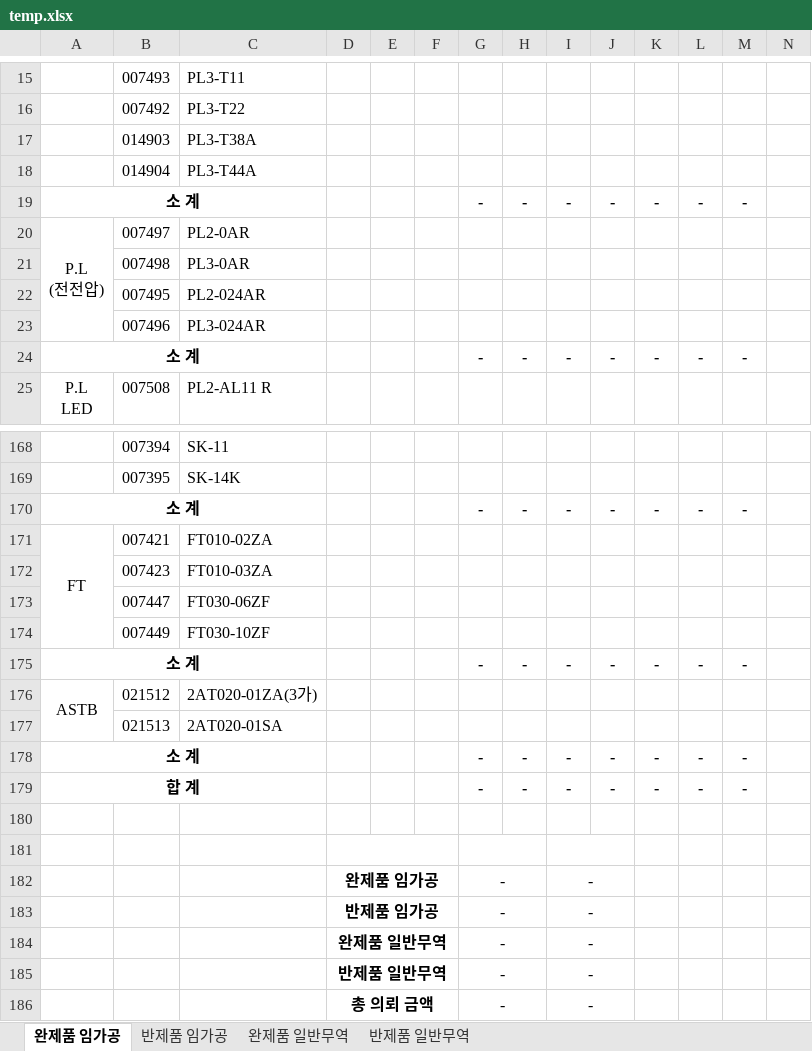
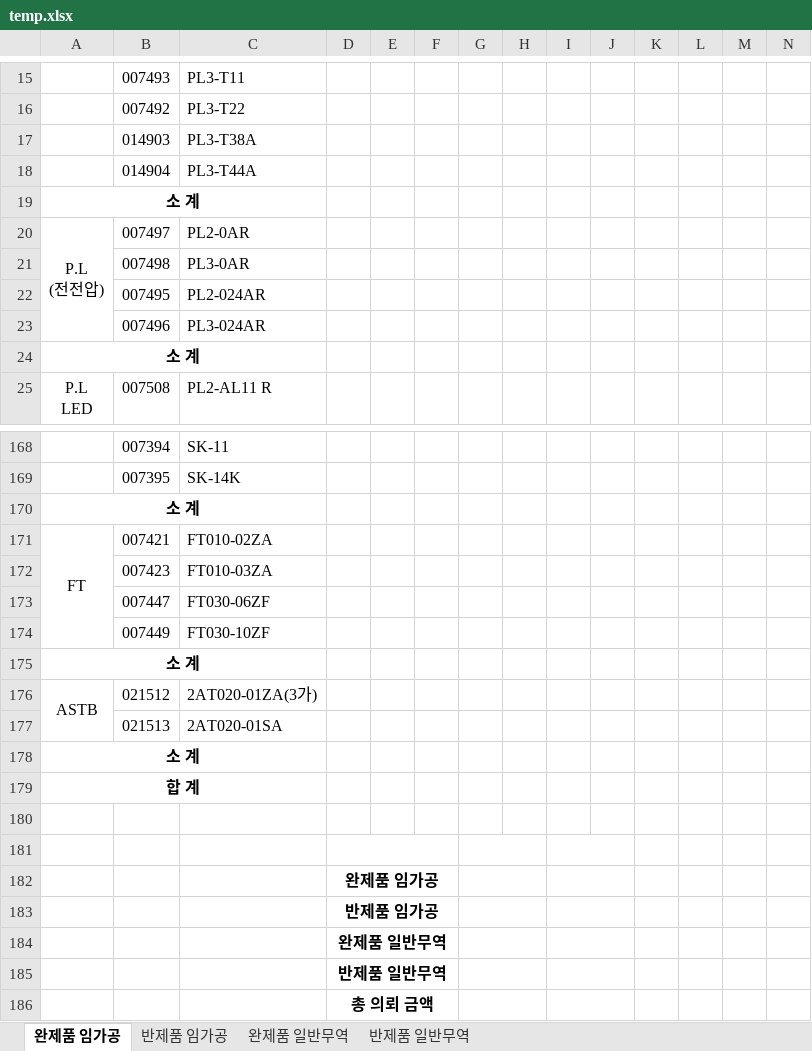
Before and after one commit to bschoi-4126/plan, an Excel workbook: data/temp.xlsx, sheet 완제품 임가공, drawn as a sheet; only a part is shown, gaps mark what is left out; values as stored, in another font and other column widths than the file's, no borders; removed rows and columns are numbered as before the commit, all else as after; the diff covers the shown part only; the diff names each change by its address in the sheet, - before the commit and + after, or states it on an @@ line.

```diff
--- a/data/temp.xlsx (sheet 완제품 임가공)
+++ b/data/temp.xlsx (sheet 완제품 임가공)
-row 19: 소 계 |  |  |  |  |  | - | - | - | - | - | - | -
+row 19: 소 계
-row 24: 소 계 |  |  |  |  |  | - | - | - | - | - | - | -
+row 24: 소 계
-row 170: 소 계 |  |  |  |  |  | - | - | - | - | - | - | -
+row 170: 소 계
-row 175: 소 계 |  |  |  |  |  | - | - | - | - | - | - | -
+row 175: 소 계
-row 178: 소 계 |  |  |  |  |  | - | - | - | - | - | - | -
-row 179: 합 계 |  |  |  |  |  | - | - | - | - | - | - | -
+row 178: 소 계
+row 179: 합 계
-row 182:  |  |  | 완제품 임가공 |  |  | - |  | -
-row 183:  |  |  | 반제품 임가공 |  |  | - |  | -
-row 184:  |  |  | 완제품 일반무역 |  |  | - |  | -
-row 185:  |  |  | 반제품 일반무역 |  |  | - |  | -
-row 186:  |  |  | 총 의뢰 금액 |  |  | - |  | -
+row 182:  |  |  | 완제품 임가공
+row 183:  |  |  | 반제품 임가공
+row 184:  |  |  | 완제품 일반무역
+row 185:  |  |  | 반제품 일반무역
+row 186:  |  |  | 총 의뢰 금액
```
Also changed, not shown: 9 added rows and 9 removed rows elsewhere in this sheet, sheet 반제품 임가공, sheet 완제품 일반무역, sheet 반제품 일반무역.
